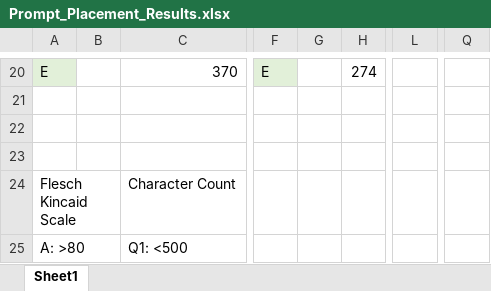
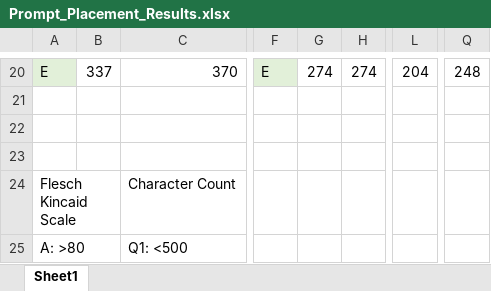
Before and after one commit to davidgaofc/instruction-placement-experiments, an Excel workbook: Prompt_Placement_Results.xlsx, sheet Sheet1, drawn as a sheet; only a part is shown, gaps mark what is left out; values as stored, in another font and other column widths than the file's, no borders; the diff covers the shown part only; the diff names each change by its address in the sheet, - before the commit and + after, or states it on an @@ line.

```diff
--- a/Prompt_Placement_Results.xlsx (sheet Sheet1)
+++ b/Prompt_Placement_Results.xlsx (sheet Sheet1)
-B20: (empty)
+B20: 337
-G20: (empty)
+G20: 274
-L20: (empty)
+L20: 204
-Q20: (empty)
+Q20: 248
```
Also changed, not shown: 36 edited cells elsewhere in this sheet, 1 other file.
